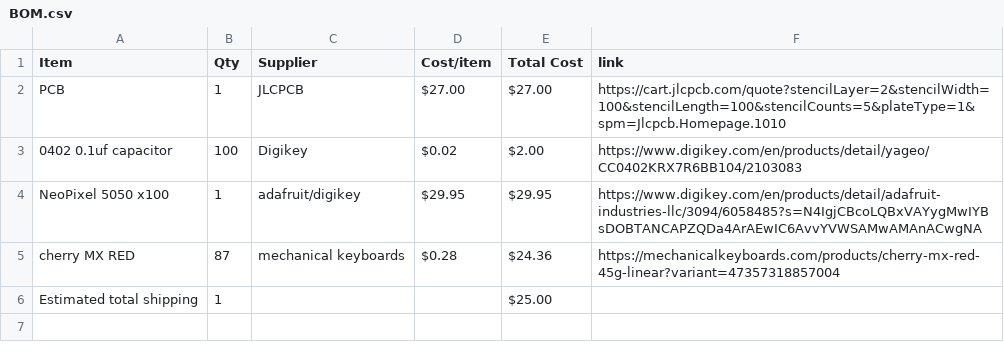
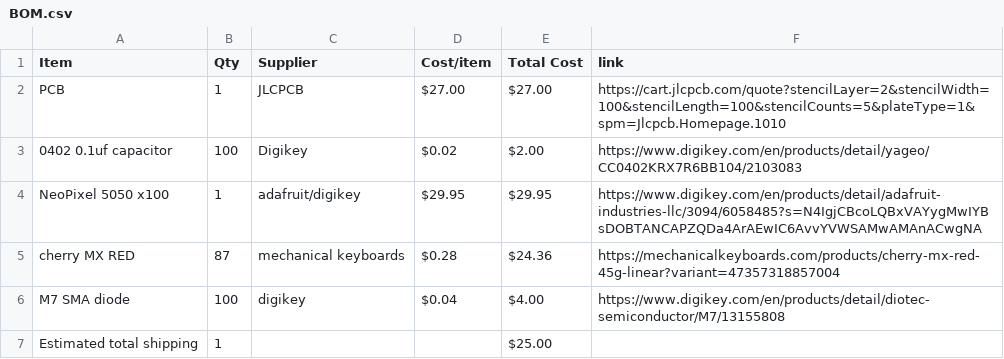
Before and after one commit to irstupid/BlackMesa-Keyboard, a CSV file: BOM.csv, drawn as a sheet; the diff names each change by its address in the sheet, - before the commit and + after, or states it on an @@ line.

Commit message:
Sync Keyboard from Half Life

```diff
--- a/BOM.csv
+++ b/BOM.csv
+row 6: M7 SMA diode | 100 | digikey | $0.04 | $4.00 | https://www.digikey.com/en/products/detail/diotec-semiconductor/M7/13155808
```
